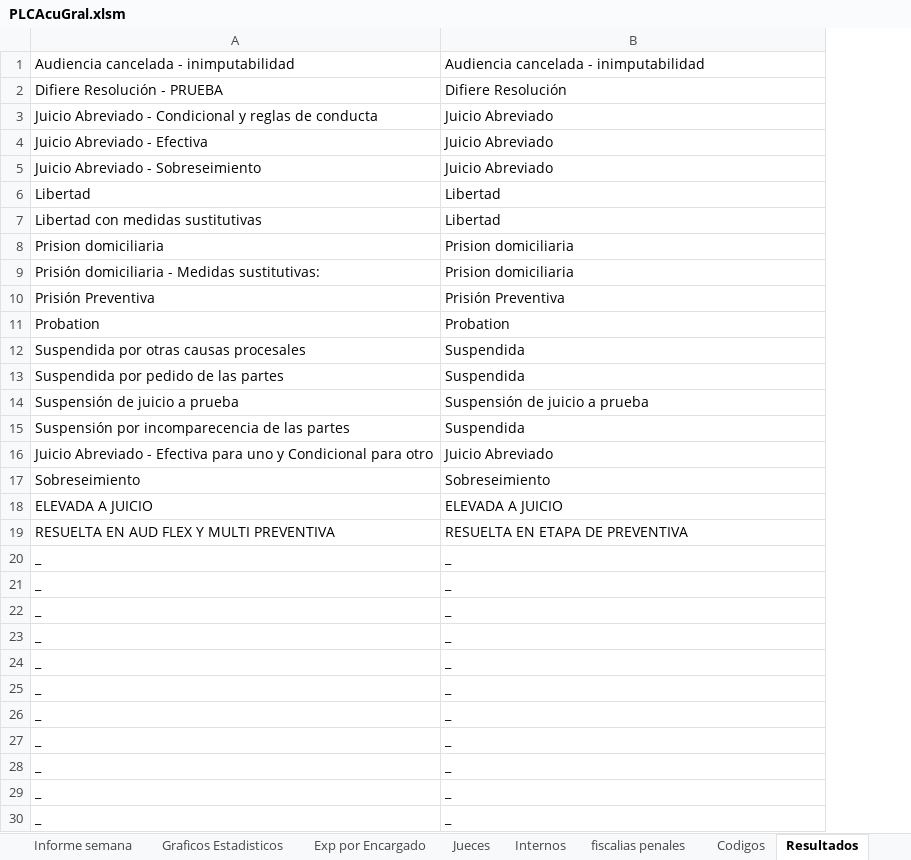
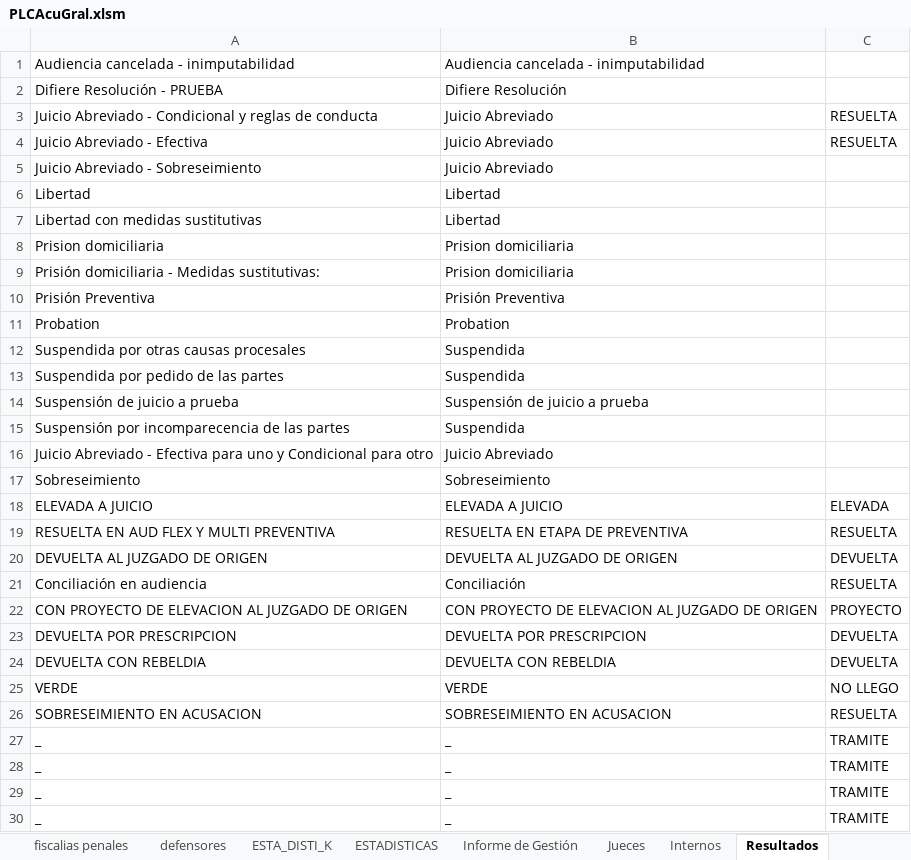
Before and after one commit to OFIJU-GAR/planilla_excel, an Excel workbook: PLCAcuGral.xlsm, sheet Resultados, drawn as a sheet; values as stored, in another font and other column widths than the file's, no borders; removed rows and columns are numbered as before the commit, all else as after; the diff names each change by its address in the sheet, - before the commit and + after, or states it on an @@ line.

```diff
--- a/PLCAcuGral.xlsm (sheet Resultados)
+++ b/PLCAcuGral.xlsm (sheet Resultados)
-sheet tab: Exp por Encargado
+sheet tab: Informe de Gestión
-sheet tab: Informe semana
-sheet tab: Codigos
+sheet tab: ESTA_DISTI_K
+sheet tab: ESTADISTICAS
@@ sheet tab order changed: fiscalias penales | defensores | ESTA_DISTI_K | ESTADISTICAS | Informe de Gestión | Jueces | Internos | Resultados @@
+column C, rows 3-19: RESUELTA | RESUELTA |  |  |  |  |  |  |  |  |  |  |  |  |  | ELEVADA | RESUELTA; rows 27-30: all TRAMITE
+row 20: DEVUELTA AL JUZGADO DE ORIGEN | DEVUELTA AL JUZGADO DE ORIGEN | DEVUELTA
+row 21: Conciliación en audiencia | Conciliación | RESUELTA
+row 22: CON PROYECTO DE ELEVACION AL JUZGADO DE ORIGEN | CON PROYECTO DE ELEVACION AL JUZGADO DE ORIGEN | PROYECTO
+row 23: DEVUELTA POR PRESCRIPCION | DEVUELTA POR PRESCRIPCION | DEVUELTA
+row 24: DEVUELTA CON REBELDIA | DEVUELTA CON REBELDIA | DEVUELTA
+row 25: VERDE | VERDE | NO LLEGO
+row 26: SOBRESEIMIENTO EN ACUSACION | SOBRESEIMIENTO EN ACUSACION | RESUELTA
-row 24: _ | _
-row 25: _ | _
-row 26: _ | _
-row 27: _ | _
-row 28: _ | _
-row 29: _ | _
-row 30: _ | _
```
Also changed, not shown: sheet EXPEDIENTES, sheet NORECIBIDAS, sheet Informe de Gestión, sheet defensores, sheet fiscalias penales, sheet Internos, other sheet tabs, formulas that keep their value, hidden cells, charts or pictures, 1 other file.
